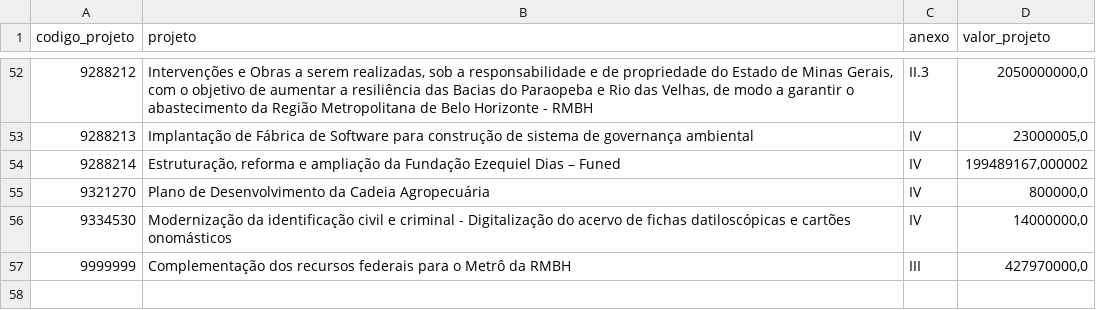
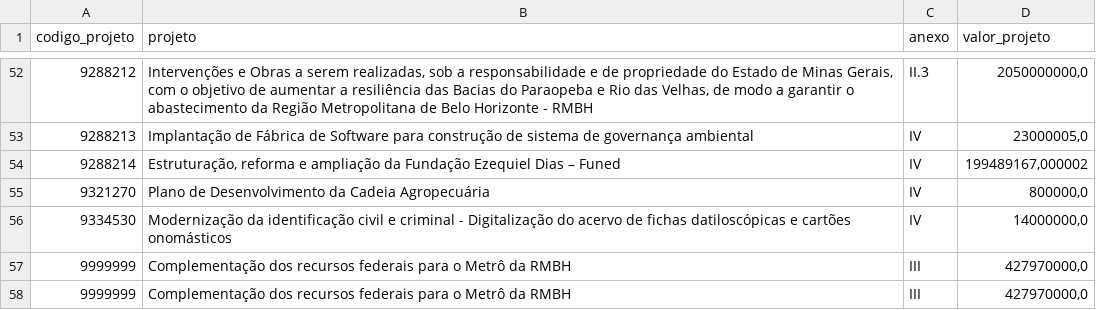
Before and after one commit to transparencia-mg/acordo-judicial-reparacao-vale-projetos, a CSV file: data/projetos_acordo_judicial_reparacao_vale.csv, drawn as a sheet; only a part is shown, gaps mark what is left out.

```diff
--- a/data/projetos_acordo_judicial_reparacao_vale.csv
+++ b/data/projetos_acordo_judicial_reparacao_vale.csv
@@ -57 +57,2 @@
 9999999;Complementação dos recursos federais para o Metrô da RMBH;III;427970000,0
+9999999;Complementação dos recursos federais para o Metrô da RMBH;III;427970000,0
```
